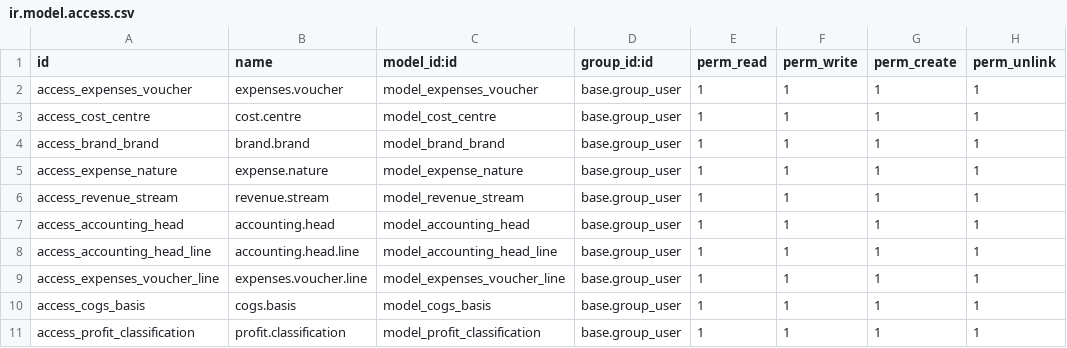
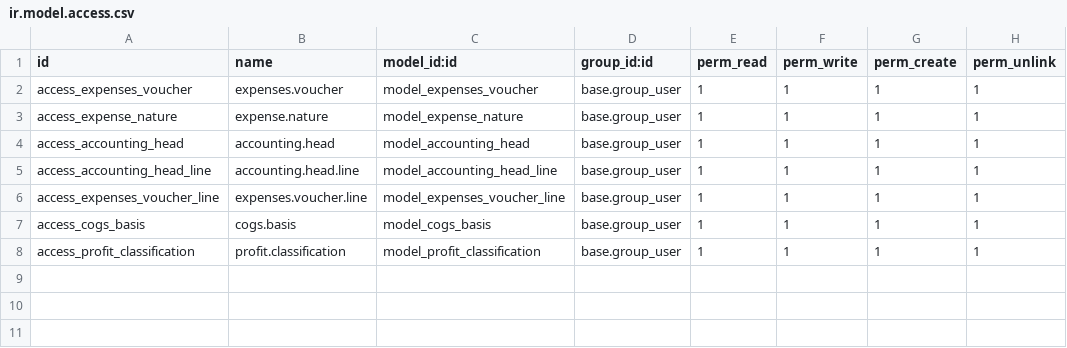
Before and after one commit to xbeeo1/baked, a CSV file: cno_baked_custom/security/ir.model.access.csv, drawn as a sheet; the diff names each change by its address in the sheet, - before the commit and + after, or states it on an @@ line.

```diff
--- a/cno_baked_custom/security/ir.model.access.csv
+++ b/cno_baked_custom/security/ir.model.access.csv
-row 3: access_cost_centre | cost.centre | model_cost_centre | base.group_user | 1 | 1 | 1 | 1
-row 4: access_brand_brand | brand.brand | model_brand_brand | base.group_user | 1 | 1 | 1 | 1
-row 6: access_revenue_stream | revenue.stream | model_revenue_stream | base.group_user | 1 | 1 | 1 | 1
```
Also changed, not shown: 6 other files.
